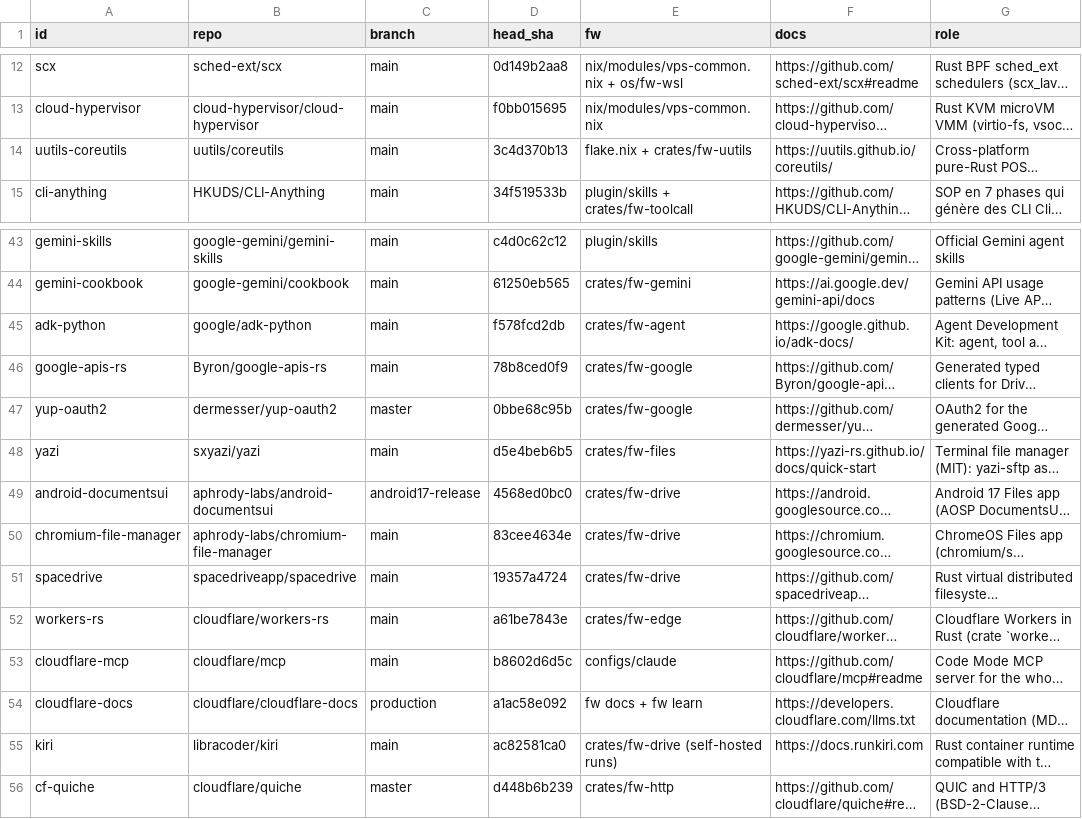
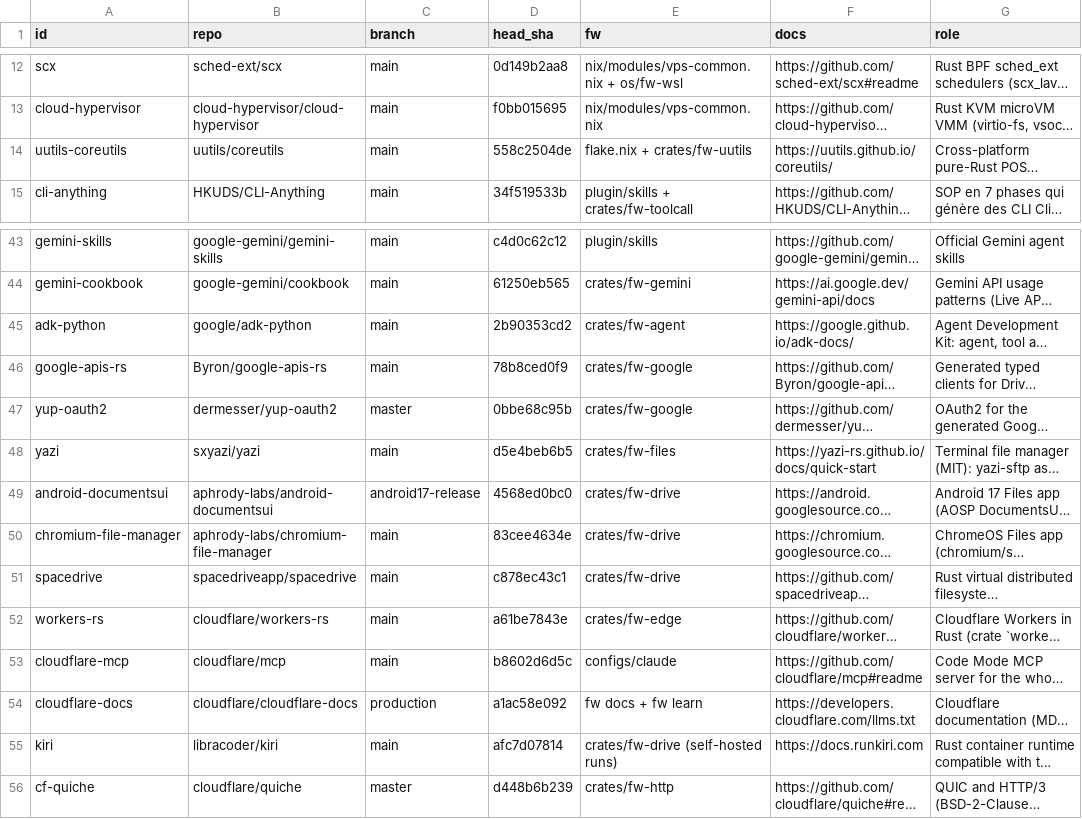
Before and after one commit to aphrody-labs/fw, a TSV file: plugins/aphrody/skills/upstreams/references/UPSTREAMS.tsv, drawn as a sheet; only a part is shown, gaps mark what is left out; long unchanged cells end in …; the diff covers the shown part only; the diff names each change by its address in the sheet, - before the commit and + after, or states it on an @@ line.

```diff
--- a/plugins/aphrody/skills/upstreams/references/UPSTREAMS.tsv
+++ b/plugins/aphrody/skills/upstreams/references/UPSTREAMS.tsv
-D14 (head_sha): 3c4d370b13
+D14 (head_sha): 558c2504de
-D45 (head_sha): f578fcd2db
+D45 (head_sha): 2b90353cd2
-D51 (head_sha): 19357a4724
+D51 (head_sha): c878ec43c1
-D55 (head_sha): ac82581ca0
+D55 (head_sha): afc7d07814
```
Also changed, not shown: 11 added rows and 6 edited cells elsewhere in this file, docs/research/upstream-watch.tsv, 15 other files.
